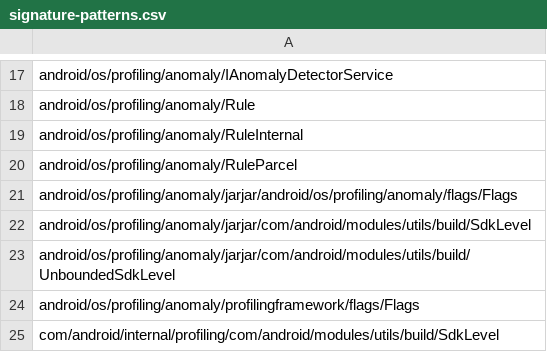
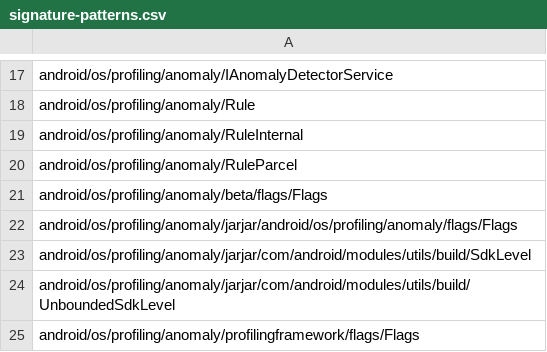
Before and after one commit to CodeLinaro-mirror/la_platform_prebuilts_module_sdk_Profiling, a CSV file: current/hiddenapi/signature-patterns.csv, drawn as a sheet; only a part is shown, gaps mark what is left out; the shorter side is filled out with more unchanged rows.

```diff
--- a/current/hiddenapi/signature-patterns.csv
+++ b/current/hiddenapi/signature-patterns.csv
@@ -20,2 +20,3 @@ android/os/profiling/anomaly/RuleInternal
 android/os/profiling/anomaly/RuleParcel
+android/os/profiling/anomaly/beta/flags/Flags
 android/os/profiling/anomaly/jarjar/android/os/profiling/anomaly/flags/Flags
```
Also changed, not shown: current/hiddenapi/filtered-flags.csv, current/hiddenapi/filtered-stub-flags.csv, 16 other files.
